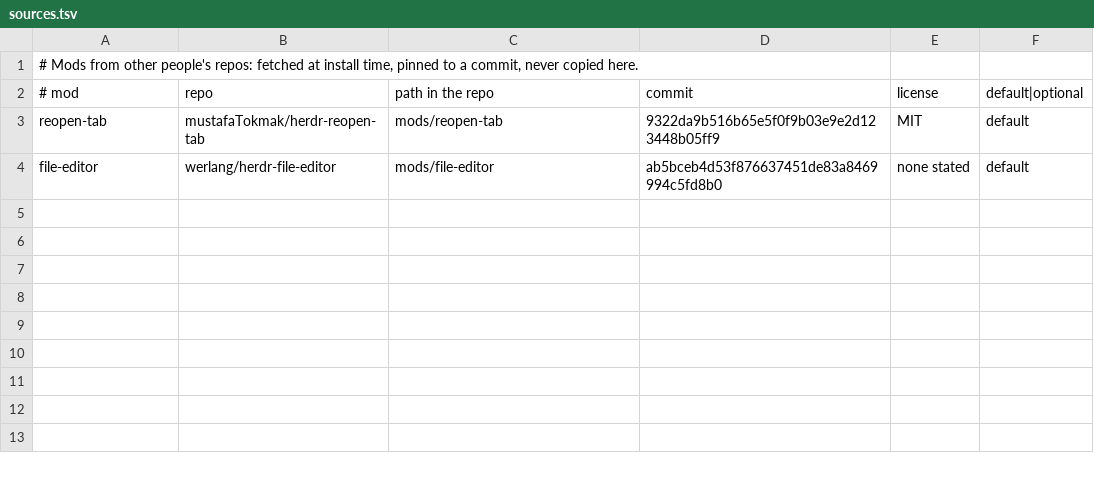
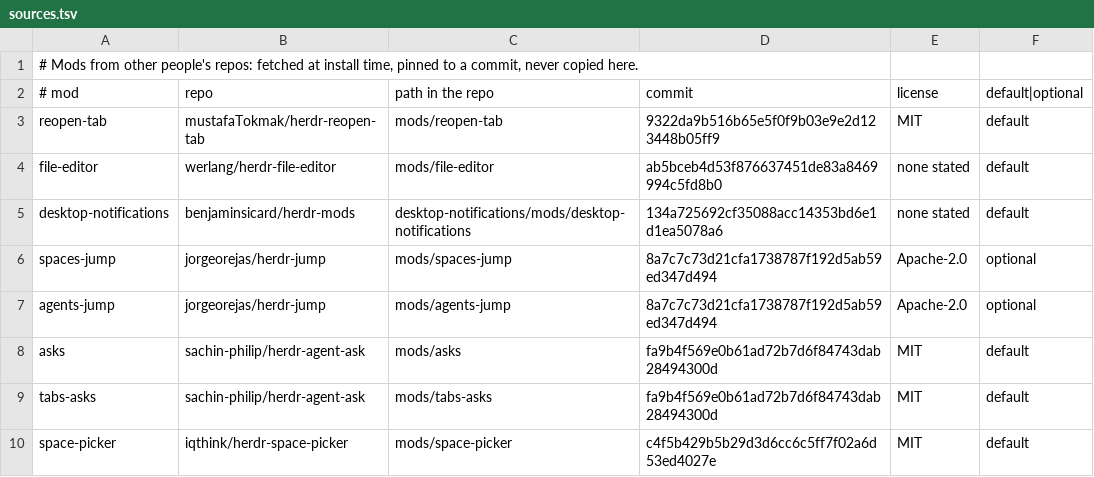
Before and after one commit to falcaopetri/herdr-dotfiles, a TSV file: sources.tsv, drawn as a sheet.

```diff
--- a/sources.tsv
+++ b/sources.tsv
@@ -4 +4,7 @@ reopen-tab	mustafaTokmak/herdr-reopen-tab	mods/reopen-tab	9322da9b516b65e5f0f9b0
 file-editor	werlang/herdr-file-editor	mods/file-editor	ab5bceb4d53f876637451de83a8469994c5fd8b0	none stated	default
+desktop-notifications	benjaminsicard/herdr-mods	desktop-notifications/mods/desktop-notifications	134a725692cf35088acc14353bd6e1d1ea5078a6	none stated	default
+spaces-jump	jorgeorejas/herdr-jump	mods/spaces-jump	8a7c7c73d21cfa1738787f192d5ab59ed347d494	Apache-2.0	optional
+agents-jump	jorgeorejas/herdr-jump	mods/agents-jump	8a7c7c73d21cfa1738787f192d5ab59ed347d494	Apache-2.0	optional
+asks	sachin-philip/herdr-agent-ask	mods/asks	fa9b4f569e0b61ad72b7d6f84743dab28494300d	MIT	default
+tabs-asks	sachin-philip/herdr-agent-ask	mods/tabs-asks	fa9b4f569e0b61ad72b7d6f84743dab28494300d	MIT	default
+space-picker	iqthink/herdr-space-picker	mods/space-picker	c4f5b429b5b29d3d6cc6c5ff7f02a6d53ed4027e	MIT	default
```
Also changed, not shown: 6 other files.
